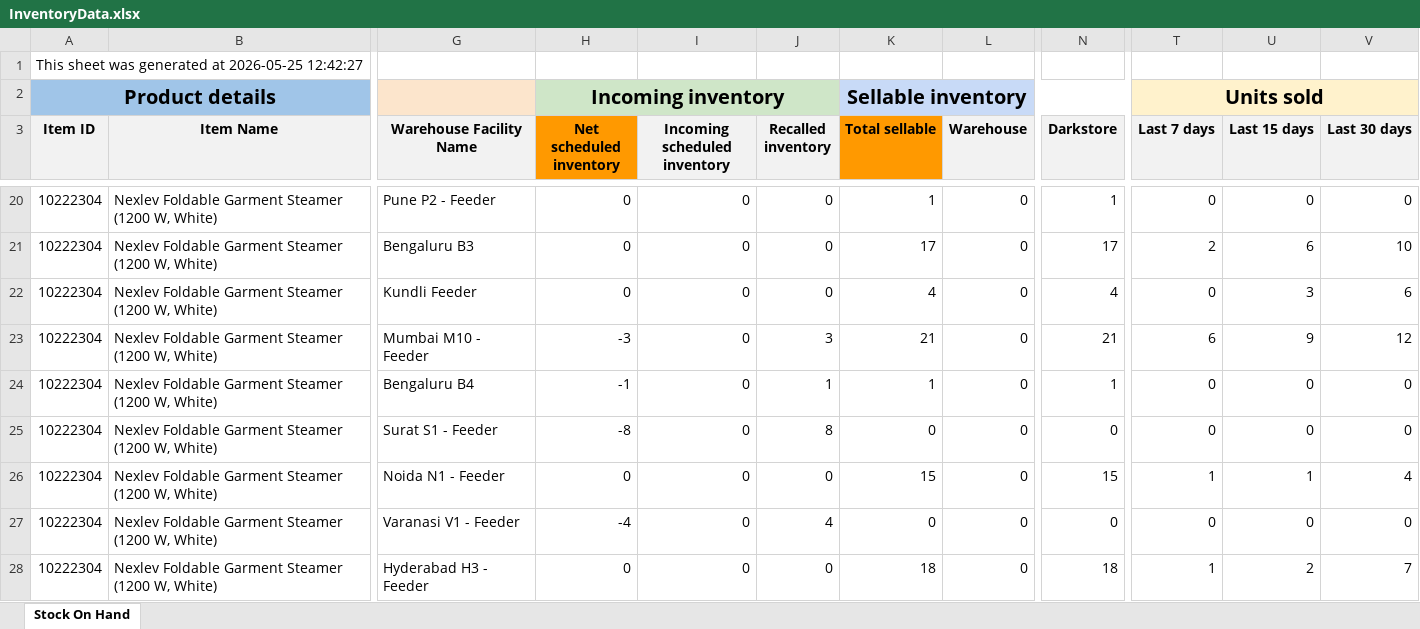
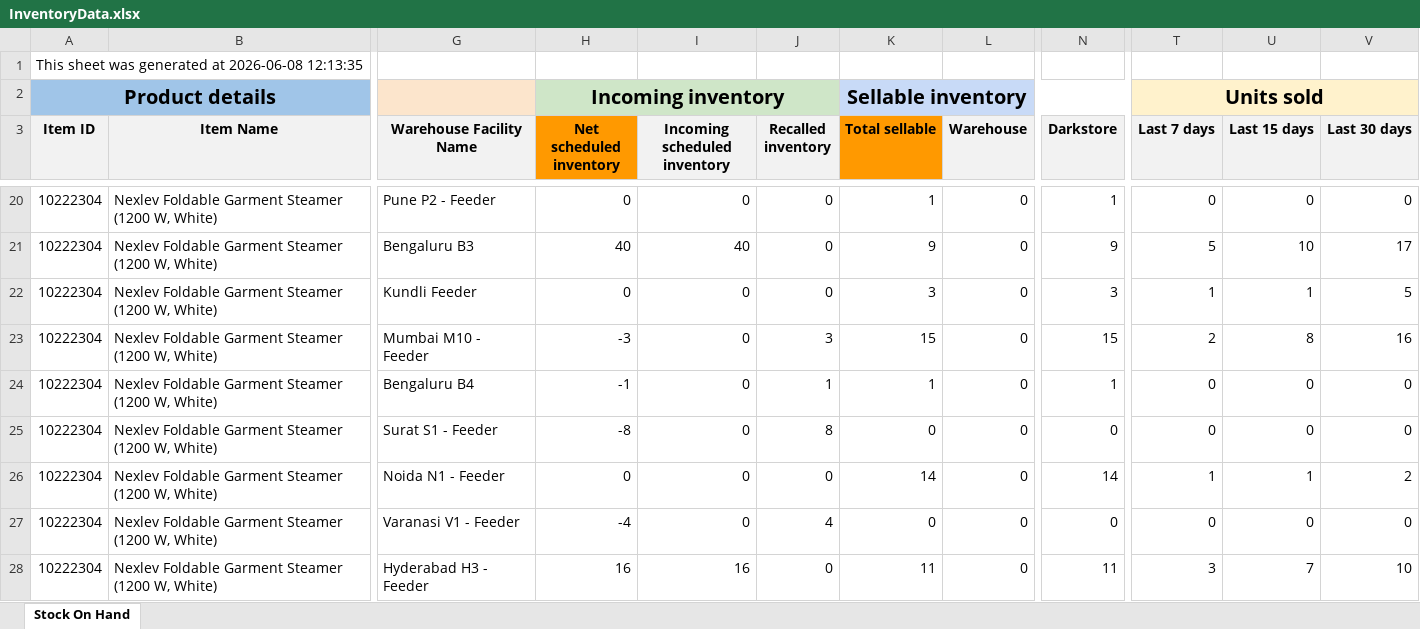
Before and after one commit to nitesh-lang/am-replenishment, an Excel workbook: data/input/Blinkit/Inventory/InventoryData.xlsx, sheet Stock On Hand, drawn as a sheet; only a part is shown, gaps mark what is left out; values as stored, in another font and other column widths than the file's, no borders; the diff covers the shown part only; the diff names each change by its address in the sheet, - before the commit and + after, or states it on an @@ line.

```diff
--- a/data/input/Blinkit/Inventory/InventoryData.xlsx (sheet Stock On Hand)
+++ b/data/input/Blinkit/Inventory/InventoryData.xlsx (sheet Stock On Hand)
-A1 (Item ID): …generated at 2026-05-25 12:42:27
+A1 (Item ID): …generated at 2026-06-08 12:13:35
-H21 (Net scheduled inventory): 0
+H21 (Net scheduled inventory): 40
-I21 (Incoming scheduled inventory): 0
+I21 (Incoming scheduled inventory): 40
-K21 (Total sellable): 17
+K21 (Total sellable): 9
-N21 (Darkstore): 17
+N21 (Darkstore): 9
-T21 (Last 7 days): 2
+T21 (Last 7 days): 5
-U21 (Last 15 days): 6
+U21 (Last 15 days): 10
-V21 (Last 30 days): 10
+V21 (Last 30 days): 17
-K22 (Total sellable): 4
+K22 (Total sellable): 3
-N22 (Darkstore): 4
+N22 (Darkstore): 3
-T22 (Last 7 days): 0
+T22 (Last 7 days): 1
-U22 (Last 15 days): 3
+U22 (Last 15 days): 1
-V22 (Last 30 days): 6
+V22 (Last 30 days): 5
-K23 (Total sellable): 21
+K23 (Total sellable): 15
-N23 (Darkstore): 21
+N23 (Darkstore): 15
-T23 (Last 7 days): 6
+T23 (Last 7 days): 2
-U23 (Last 15 days): 9
+U23 (Last 15 days): 8
-V23 (Last 30 days): 12
+V23 (Last 30 days): 16
-K26 (Total sellable): 15
+K26 (Total sellable): 14
-N26 (Darkstore): 15
+N26 (Darkstore): 14
-V26 (Last 30 days): 4
+V26 (Last 30 days): 2
-H28 (Net scheduled inventory): 0
+H28 (Net scheduled inventory): 16
-I28 (Incoming scheduled inventory): 0
+I28 (Incoming scheduled inventory): 16
-K28 (Total sellable): 18
+K28 (Total sellable): 11
-N28 (Darkstore): 18
+N28 (Darkstore): 11
-T28 (Last 7 days): 1
+T28 (Last 7 days): 3
-U28 (Last 15 days): 2
+U28 (Last 15 days): 7
-V28 (Last 30 days): 7
+V28 (Last 30 days): 10
```
Also changed, not shown: 1 added row, 2 removed rows and 817 edited cells elsewhere in this sheet, data/input/Blinkit/Input/sku_master.xlsx, data/input/Blinkit/Sales/April 2026.xlsx, 2 other files.
